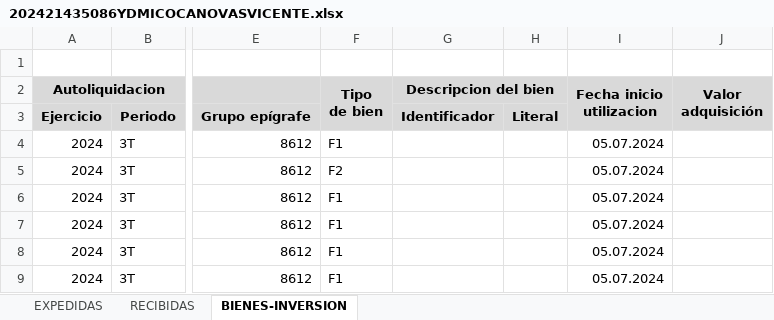
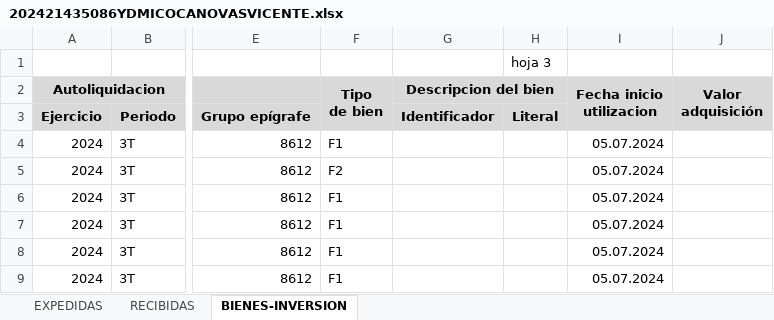
Before and after one commit to CarlosClemente65/csvToExcel, an Excel workbook: pruebas/Requerimientos/202421435086YDMICOCANOVASVICENTE.xlsx, sheet BIENES-INVERSION, drawn as a sheet; only a part is shown, gaps mark what is left out; values as stored, in another font and other column widths than the file's, no borders; the diff names each change by its address in the sheet, - before the commit and + after, or states it on an @@ line.

```diff
--- a/pruebas/Requerimientos/202421435086YDMICOCANOVASVICENTE.xlsx (sheet BIENES-INVERSION)
+++ b/pruebas/Requerimientos/202421435086YDMICOCANOVASVICENTE.xlsx (sheet BIENES-INVERSION)
-H1: (empty)
+H1: hoja 3
```
Also changed, not shown: pruebas/Planning/planing.xlsx, 14 other files.
